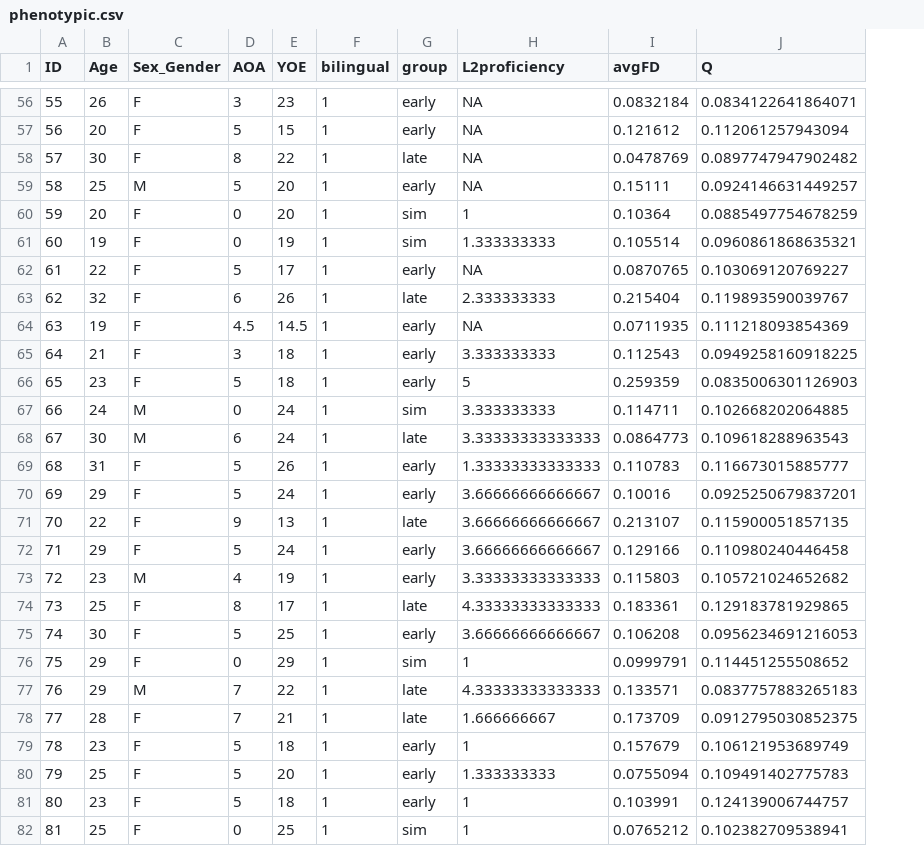
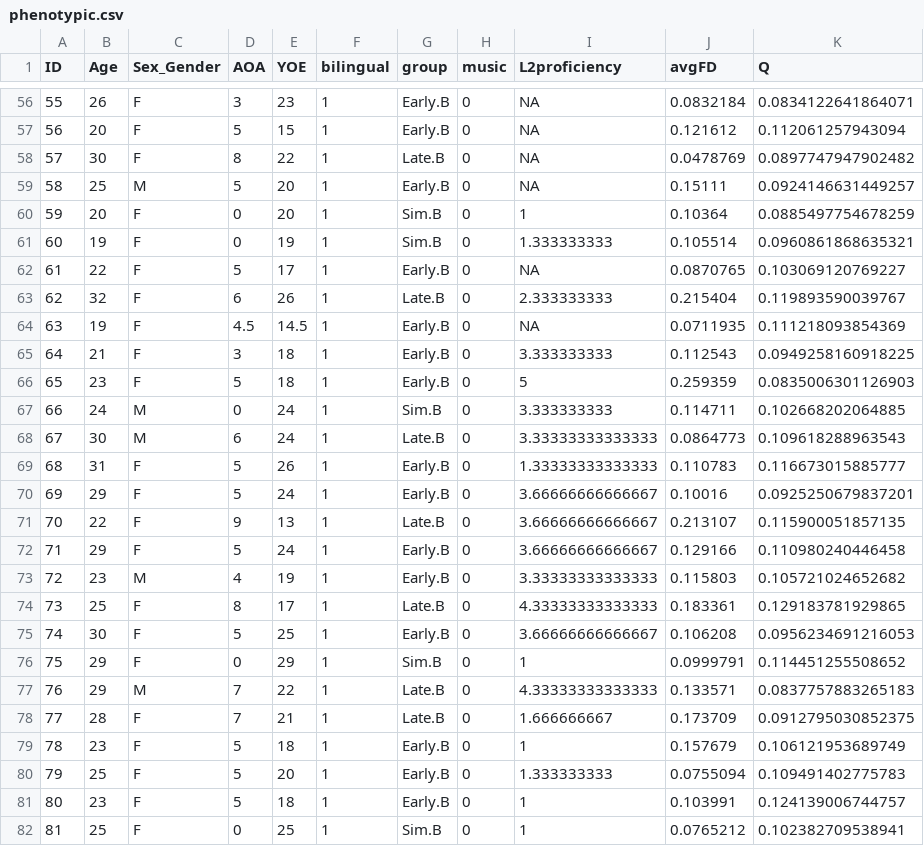
Before and after one commit to zchuri/BilingualBrainNet, a CSV file: Data/Phenotypic/phenotypic.csv, drawn as a sheet; only a part is shown, gaps mark what is left out; the diff covers the shown part only; the diff names each change by its address in the sheet, - before the commit and + after, or states it on an @@ line.

Commit message:
Music training covariate added!

```diff
--- a/Data/Phenotypic/phenotypic.csv
+++ b/Data/Phenotypic/phenotypic.csv
+column H (music), rows 56-82: all 0
-G56:G57 (group): early
+G56:G57 (group): Early.B
-G58 (group): late
+G58 (group): Late.B
-G59 (group): early
+G59 (group): Early.B
-G60:G61 (group): sim
+G60:G61 (group): Sim.B
-G62 (group): early
+G62 (group): Early.B
-G63 (group): late
+G63 (group): Late.B
-G64:G66 (group): early
+G64:G66 (group): Early.B
-G67 (group): sim
+G67 (group): Sim.B
-G68 (group): late
+G68 (group): Late.B
-G69:G70 (group): early
+G69:G70 (group): Early.B
-G71 (group): late
+G71 (group): Late.B
-G72:G73 (group): early
+G72:G73 (group): Early.B
-G74 (group): late
+G74 (group): Late.B
-G75 (group): early
+G75 (group): Early.B
-G76 (group): sim
+G76 (group): Sim.B
-G77:G78 (group): late
+G77:G78 (group): Late.B
-G79:G81 (group): early
+G79:G81 (group): Early.B
-G82 (group): sim
+G82 (group): Sim.B
```
Also changed, not shown: 124 edited cells elsewhere in this file.
